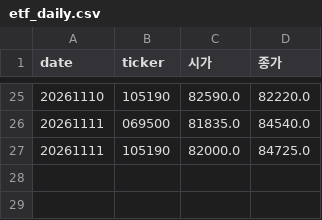
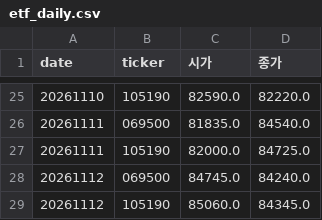
Before and after one commit to stanleyim/new, a CSV file: overnight_paper/etf_daily.csv, drawn as a sheet; only a part is shown, gaps mark what is left out.

```diff
--- a/overnight_paper/etf_daily.csv
+++ b/overnight_paper/etf_daily.csv
@@ -27 +27,3 @@ date,ticker,시가,종가
 20261111,105190,82000.0,84725.0
+20261112,069500,84745.0,84240.0
+20261112,105190,85060.0,84345.0
```
Also changed, not shown: overnight_paper/daily.csv, overnight_paper/trades.csv, 1 other file.
